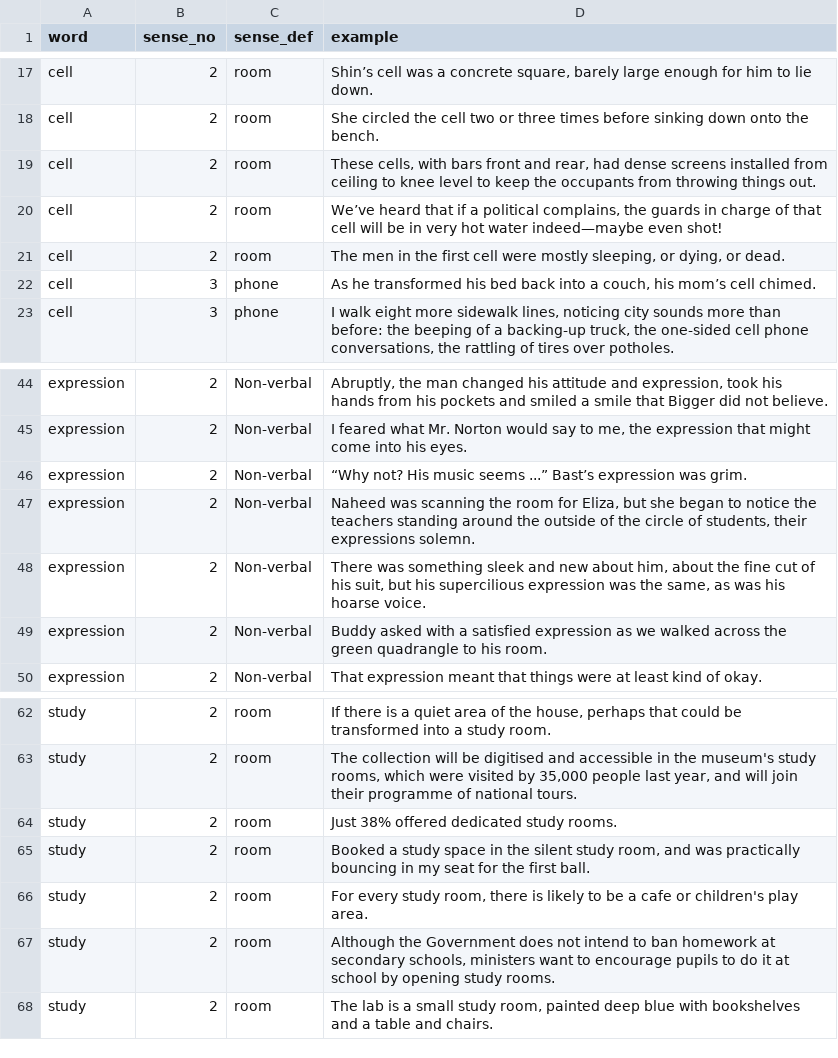
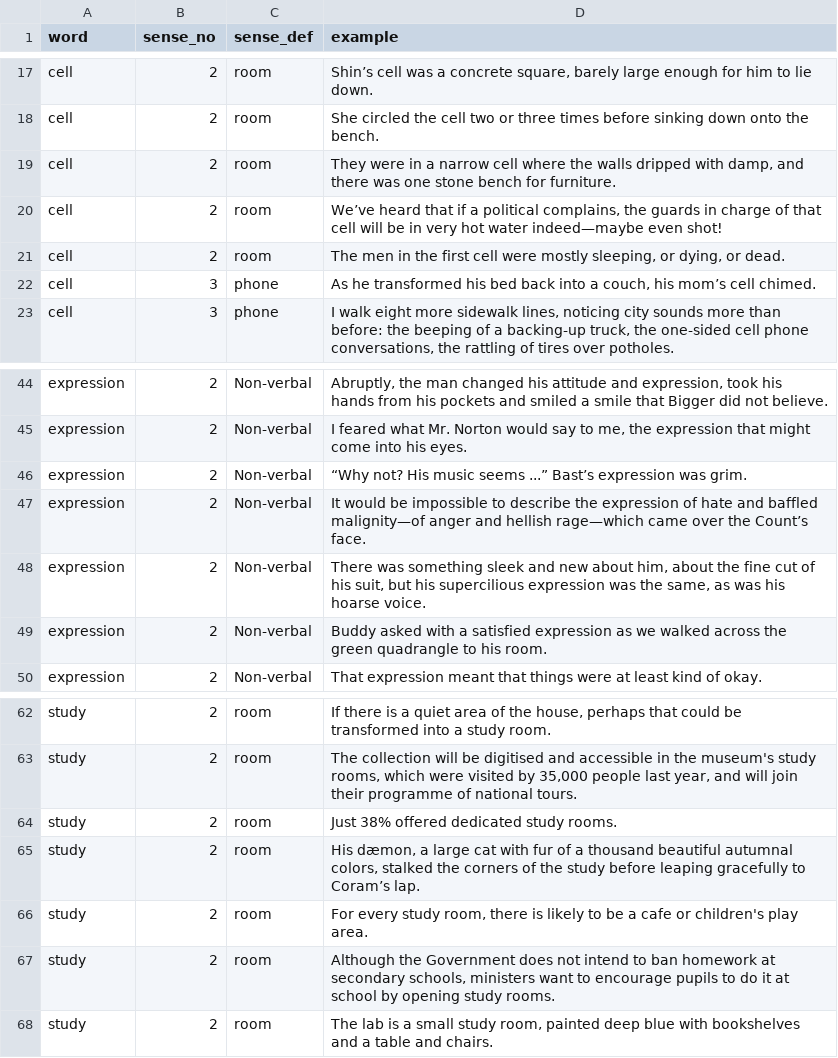
Before and after one commit to saptarshi059/generalization-hypothesis, a CSV file: data/sense_data/sense_data-covidqa.csv, drawn as a sheet; only a part is shown, gaps mark what is left out; the diff covers the shown part only.

```diff
--- a/data/sense_data/sense_data-covidqa.csv
+++ b/data/sense_data/sense_data-covidqa.csv
@@ -18,3 +18,3 @@ cell,2,room,"Shin’s cell was a concrete square, barely large enough for him to
 cell,2,room,She circled the cell two or three times before sinking down onto the bench.
-cell,2,room,"These cells, with bars front and rear, had dense screens installed from ceiling to knee level to keep the occupants from throwing things out."
+cell,2,room,"They were in a narrow cell where the walls dripped with damp, and there was one stone bench for furniture."
 cell,2,room,"We’ve heard that if a political complains, the guards in charge of that cell will be in very hot water indeed—maybe even shot!"
@@ -46,3 +46,3 @@ expression,2,Non-verbal,"I feared what Mr. Norton would say to me, the expressio
 expression,2,Non-verbal,“Why not? His music seems ...” Bast’s expression was grim.
-expression,2,Non-verbal,"Naheed was scanning the room for Eliza, but she began to notice the teachers standing around the outside of the circle of students, their expressions solemn."
+expression,2,Non-verbal,It would be impossible to describe the expression of hate and baffled malignity—of anger and hellish rage—which came over the Count’s face.
 expression,2,Non-verbal,"There was something sleek and new about him, about the fine cut of his suit, but his supercilious expression was the same, as was his hoarse voice."
@@ -64,3 +64,3 @@ study,2,room,"The collection will be digitised and accessible in the museum's st
 study,2,room,Just 38% offered dedicated study rooms.
-study,2,room,"Booked a study space in the silent study room, and was practically bouncing in my seat for the first ball."
+study,2,room,"His dæmon, a large cat with fur of a thousand beautiful autumnal colors, stalked the corners of the study before leaping gracefully to Coram’s lap."
 study,2,room,"For every study room, there is likely to be a cafe or children's play area."
```
Also changed, not shown: 16 edited cells elsewhere in this file, data/sense_data/sense_data-duorc.csv, data/sense_data/sense_data-techqa.csv, 1 other file.
